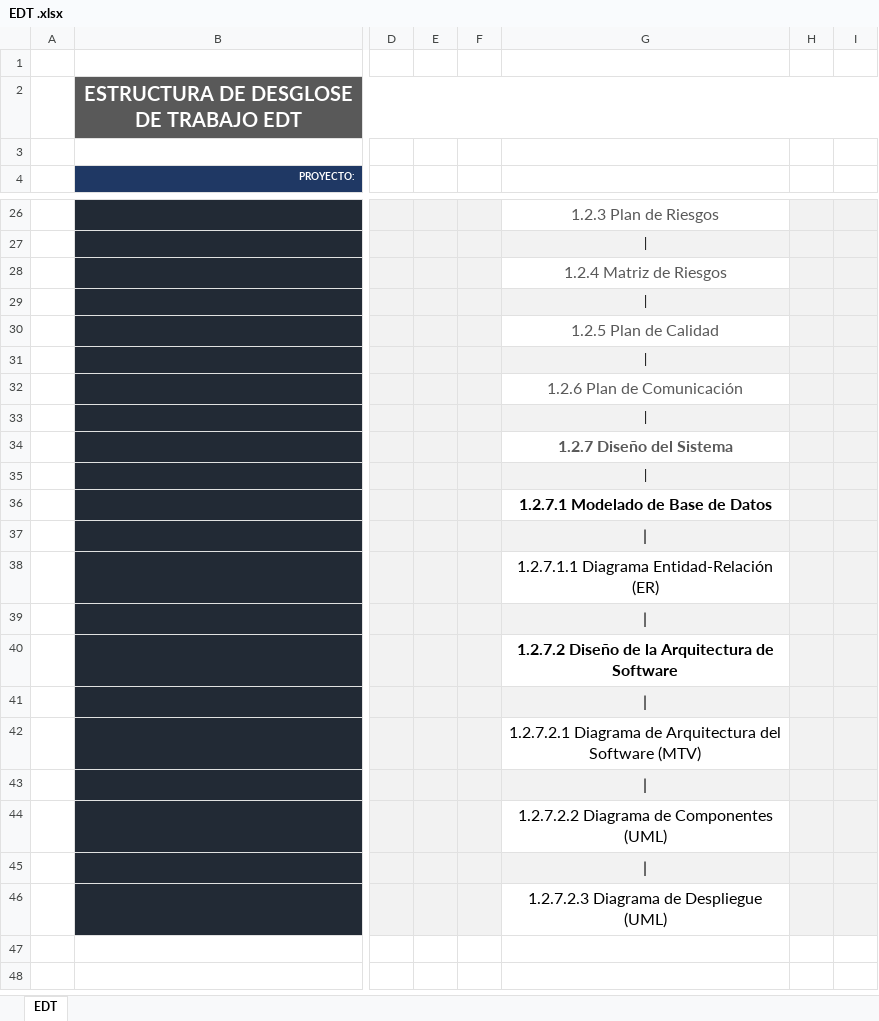
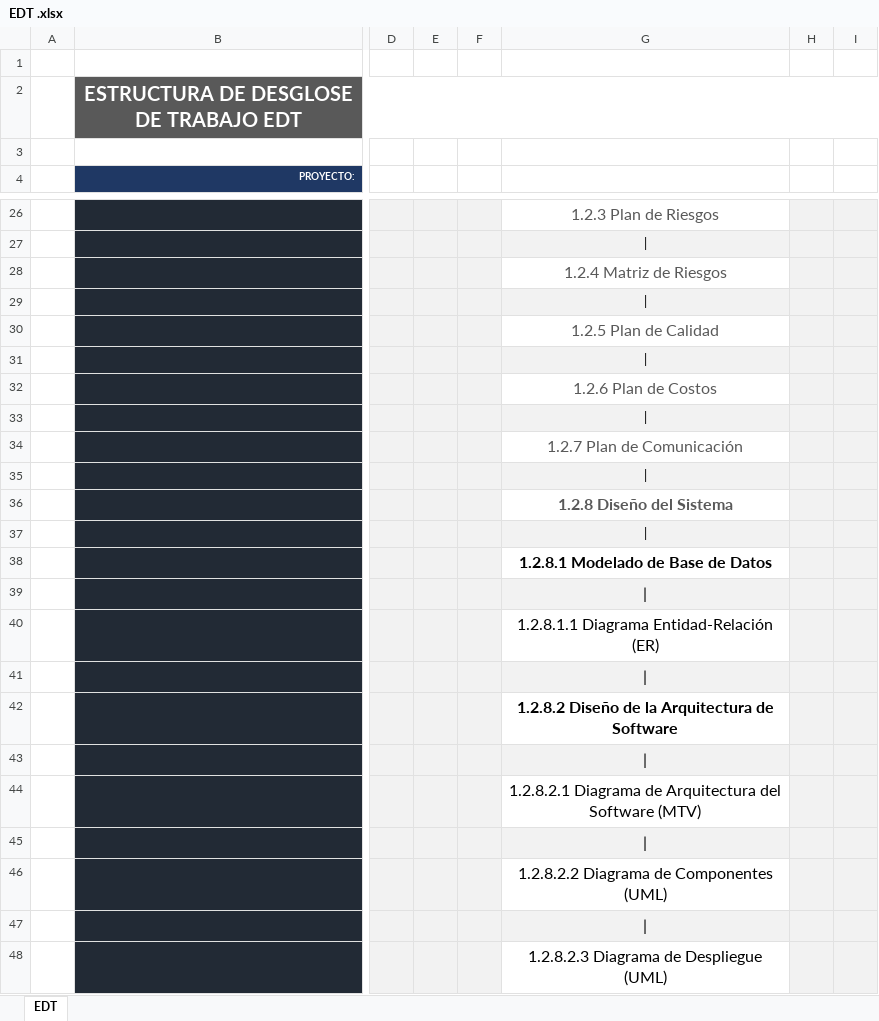
Before and after one commit to marcelotroquian/intecTroquian, an Excel workbook: Inicio/EDT .xlsx, sheet EDT, drawn as a sheet; only a part is shown, gaps mark what is left out; values as stored, in another font and other column widths than the file's, no borders; rows hold the shown columns only; the diff names each change by its address in the sheet, - before the commit and + after, or states it on an @@ line.

```diff
--- a/Inicio/EDT .xlsx (sheet EDT)
+++ b/Inicio/EDT .xlsx (sheet EDT)
-G32: 1.2.6 Plan de Comunicación
+G32: 1.2.6 Plan de Costos
-G34: 1.2.7 Diseño del Sistema
+G34: 1.2.7 Plan de Comunicación
-G34 bold: on
+G34 bold: off
-G36: 1.2.7.1 Modelado de Base de Datos
+G36: 1.2.8 Diseño del Sistema
-G36 text colour: black
+G36 text colour: #595959
@@ G37 text size: smaller @@
-G38: 1.2.7.1.1 Diagrama Entidad-Relación (ER)
+G38: 1.2.8.1 Modelado de Base de Datos
-G38 bold: off
+G38 bold: on
-G40: 1.2.7.2 Diseño de la Arquitectura de Software
+G40: 1.2.8.1.1 Diagrama Entidad-Relación (ER)
-G40 bold: on
+G40 bold: off
-G42: 1.2.7.2.1 Diagrama de Arquitectura del Software (MTV)
+G42: 1.2.8.2 Diseño de la Arquitectura de Software
-G42 bold: off
+G42 bold: on
-G44: 1.2.7.2.2 Diagrama de Componentes (UML)
+G44: 1.2.8.2.1 Diagrama de Arquitectura del Software (MTV)
-G46: 1.2.7.2.3 Diagrama de Despliegue (UML)
+G46: 1.2.8.2.2 Diagrama de Componentes (UML)
+row 47: (empty)
+row 48:  |  |  |  |  | 1.2.8.2.3 Diagrama de Despliegue (UML)
```
Also changed, not shown: Inicio/Diccionario EDT.xlsx, Inicio/Matriz RACI.xlsx, 6 other files.
